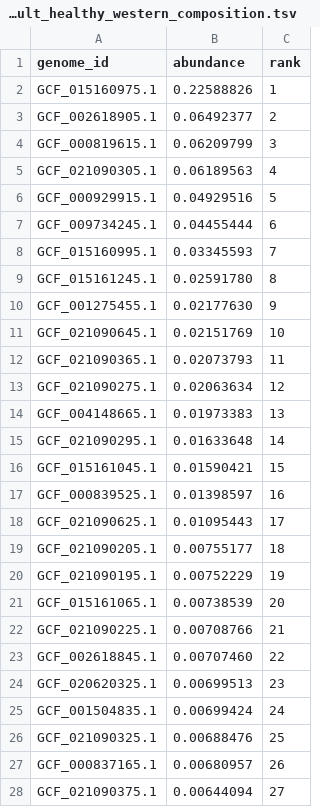
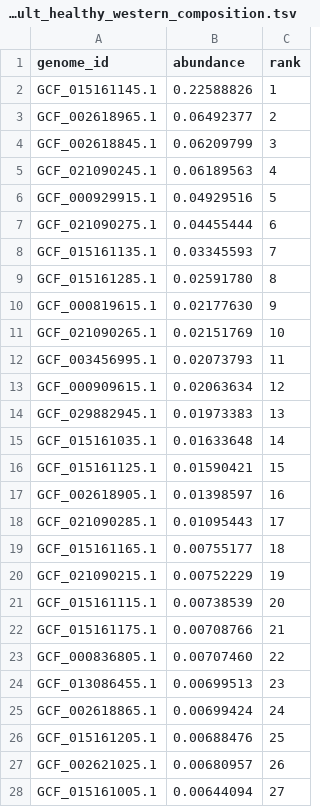
Before and after one commit to shandley/viroforge, a TSV file: data/body_site_collections/gut_virome_adult_healthy_western_composition.tsv, drawn as a sheet; only a part is shown; the diff covers the shown part only.

```diff
--- a/data/body_site_collections/gut_virome_adult_healthy_western_composition.tsv
+++ b/data/body_site_collections/gut_virome_adult_healthy_western_composition.tsv
@@ -1,28 +1,28 @@
 genome_id	abundance	rank
-GCF_015160975.1	0.22588826	1
-GCF_002618905.1	0.06492377	2
-GCF_000819615.1	0.06209799	3
-GCF_021090305.1	0.06189563	4
+GCF_015161145.1	0.22588826	1
+GCF_002618965.1	0.06492377	2
+GCF_002618845.1	0.06209799	3
+GCF_021090245.1	0.06189563	4
 GCF_000929915.1	0.04929516	5
-GCF_009734245.1	0.04455444	6
-GCF_015160995.1	0.03345593	7
-GCF_015161245.1	0.02591780	8
-GCF_001275455.1	0.02177630	9
-GCF_021090645.1	0.02151769	10
-GCF_021090365.1	0.02073793	11
-GCF_021090275.1	0.02063634	12
-GCF_004148665.1	0.01973383	13
-GCF_021090295.1	0.01633648	14
-GCF_015161045.1	0.01590421	15
-GCF_000839525.1	0.01398597	16
-GCF_021090625.1	0.01095443	17
-GCF_021090205.1	0.00755177	18
-GCF_021090195.1	0.00752229	19
-GCF_015161065.1	0.00738539	20
-GCF_021090225.1	0.00708766	21
-GCF_002618845.1	0.00707460	22
-GCF_020620325.1	0.00699513	23
-GCF_001504835.1	0.00699424	24
-GCF_021090325.1	0.00688476	25
-GCF_000837165.1	0.00680957	26
-GCF_021090375.1	0.00644094	27
+GCF_021090275.1	0.04455444	6
+GCF_015161135.1	0.03345593	7
+GCF_015161285.1	0.02591780	8
+GCF_000819615.1	0.02177630	9
+GCF_021090265.1	0.02151769	10
+GCF_003456995.1	0.02073793	11
+GCF_000909615.1	0.02063634	12
+GCF_029882945.1	0.01973383	13
+GCF_015161035.1	0.01633648	14
+GCF_015161125.1	0.01590421	15
+GCF_002618905.1	0.01398597	16
+GCF_021090285.1	0.01095443	17
+GCF_015161165.1	0.00755177	18
+GCF_021090215.1	0.00752229	19
+GCF_015161115.1	0.00738539	20
+GCF_015161175.1	0.00708766	21
+GCF_000836805.1	0.00707460	22
+GCF_013086455.1	0.00699513	23
+GCF_002618865.1	0.00699424	24
+GCF_015161205.1	0.00688476	25
+GCF_002621025.1	0.00680957	26
+GCF_015161005.1	0.00644094	27
```
Also changed, not shown: 104 edited cells elsewhere in this file, data/body_site_collections/freshwater_virome_lake_surface_composition.tsv, data/body_site_collections/marine_virome_coastal_surface_composition.tsv, 18 other files.
